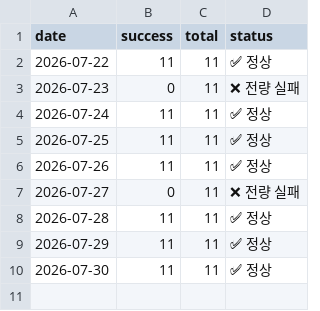
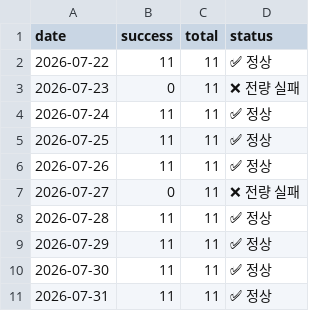
Before and after one commit to LEEYOUNGJIN-GIT/ecos-macro-review, a CSV file: data/kosis_status_log.csv, drawn as a sheet; the diff names each change by its address in the sheet, - before the commit and + after, or states it on an @@ line.

```diff
--- a/data/kosis_status_log.csv
+++ b/data/kosis_status_log.csv
+row 11: 2026-07-31 | 11 | 11 | ✅ 정상
```
Also changed, not shown: data/ecos_latest.csv, data/macro_latest.csv, 4 other files.
